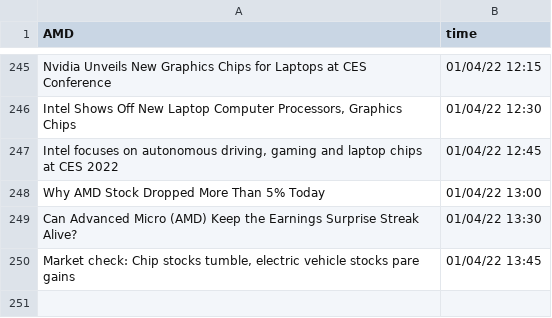
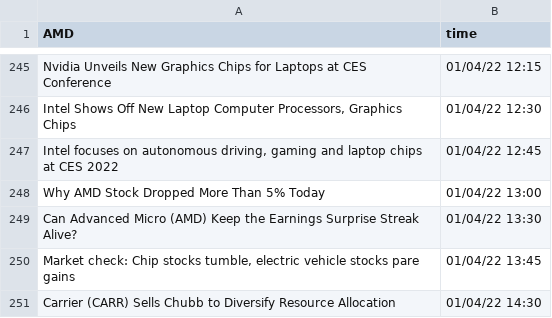
Before and after one commit to SophieLiuYQ/HeterogeneousComputing, a CSV file: data_AMD.csv, drawn as a sheet; only a part is shown, gaps mark what is left out.

```diff
--- a/data_AMD.csv
+++ b/data_AMD.csv
@@ -250 +250,2 @@ Can Advanced Micro (AMD) Keep the Earnings Surprise Streak Alive?,01/04/22 13:30
 "Market check: Chip stocks tumble, electric vehicle stocks pare gains",01/04/22 13:45
+Carrier (CARR) Sells Chubb to Diversify Resource Allocation,01/04/22 14:30
```
Also changed, not shown: price_AAPL.csv, price_AMD.csv, 6 other files.
